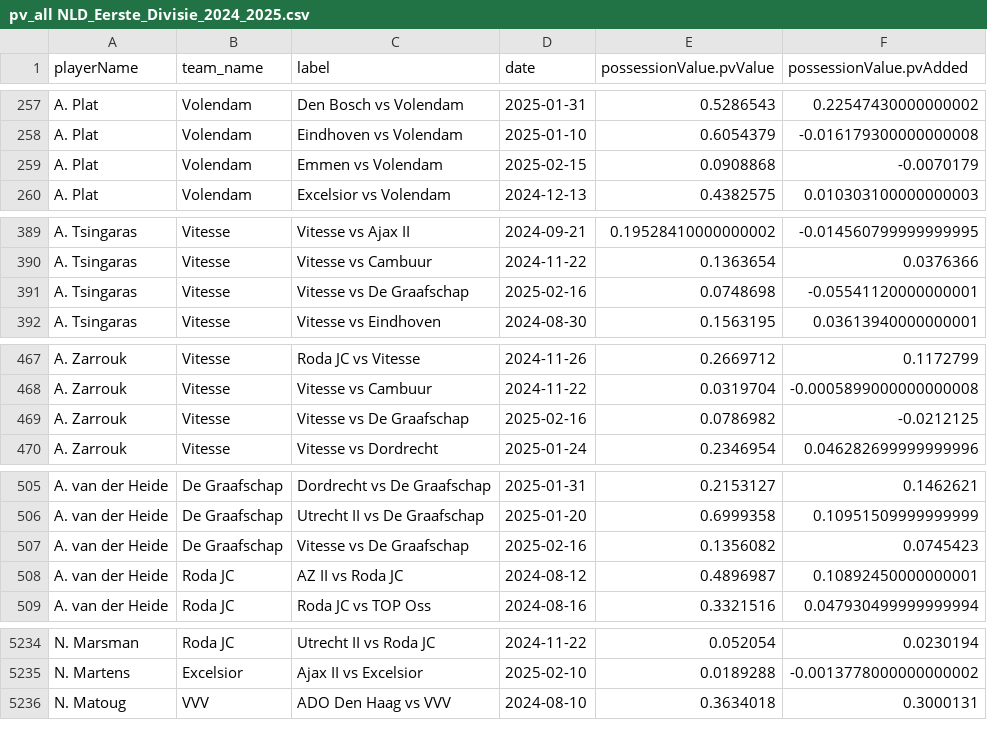
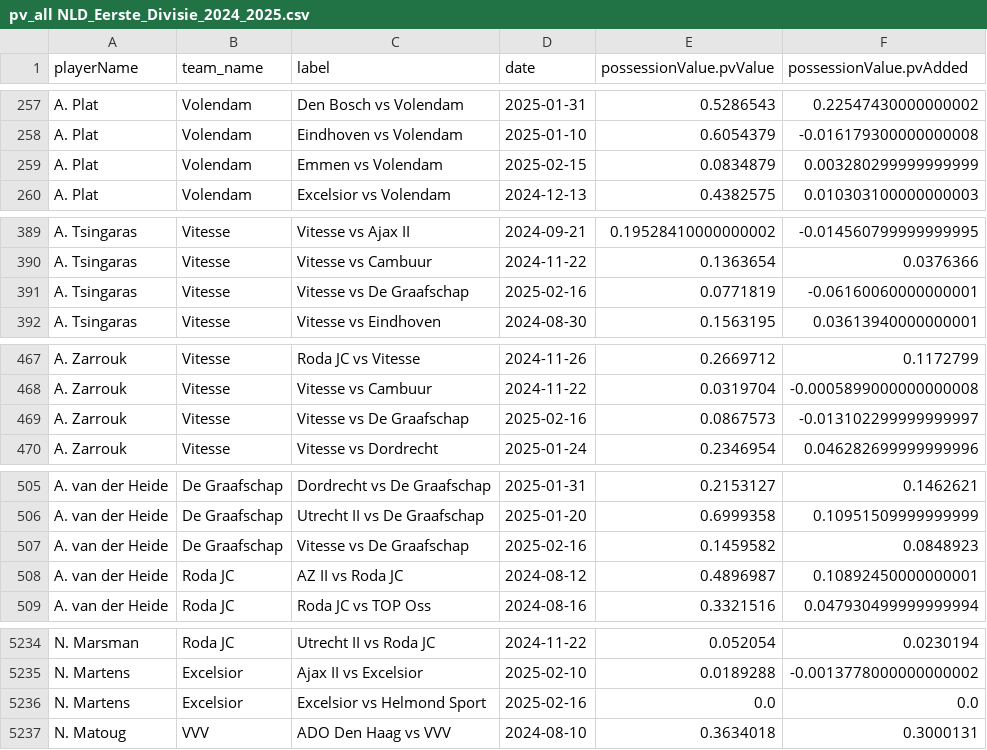
Before and after one commit to AC-Horsens/AC-Horsens-scouting, a CSV file: NLD_Eerste_Divisie_2024_2025/pv_all NLD_Eerste_Divisie_2024_2025.csv, drawn as a sheet; only a part is shown, gaps mark what is left out; the diff covers the shown part only.

```diff
--- a/NLD_Eerste_Divisie_2024_2025/pv_all NLD_Eerste_Divisie_2024_2025.csv
+++ b/NLD_Eerste_Divisie_2024_2025/pv_all NLD_Eerste_Divisie_2024_2025.csv
@@ -258,3 +258,3 @@ A. Plat,Volendam,Den Bosch vs Volendam,2025-01-31,0.5286543,0.22547430000000002
 A. Plat,Volendam,Eindhoven vs Volendam,2025-01-10,0.6054379,-0.016179300000000008
-A. Plat,Volendam,Emmen vs Volendam,2025-02-15,0.0908868,-0.0070179
+A. Plat,Volendam,Emmen vs Volendam,2025-02-15,0.0834879,0.003280299999999999
 A. Plat,Volendam,Excelsior vs Volendam,2024-12-13,0.4382575,0.010303100000000003
@@ -390,3 +390,3 @@ A. Tsingaras,Vitesse,Vitesse vs Ajax II,2024-09-21,0.19528410000000002,-0.014560
 A. Tsingaras,Vitesse,Vitesse vs Cambuur,2024-11-22,0.1363654,0.0376366
-A. Tsingaras,Vitesse,Vitesse vs De Graafschap,2025-02-16,0.0748698,-0.05541120000000001
+A. Tsingaras,Vitesse,Vitesse vs De Graafschap,2025-02-16,0.0771819,-0.06160060000000001
 A. Tsingaras,Vitesse,Vitesse vs Eindhoven,2024-08-30,0.1563195,0.03613940000000001
@@ -468,3 +468,3 @@ A. Zarrouk,Vitesse,Roda JC vs Vitesse,2024-11-26,0.2669712,0.1172799
 A. Zarrouk,Vitesse,Vitesse vs Cambuur,2024-11-22,0.0319704,-0.0005899000000000008
-A. Zarrouk,Vitesse,Vitesse vs De Graafschap,2025-02-16,0.0786982,-0.0212125
+A. Zarrouk,Vitesse,Vitesse vs De Graafschap,2025-02-16,0.0867573,-0.013102299999999997
 A. Zarrouk,Vitesse,Vitesse vs Dordrecht,2025-01-24,0.2346954,0.046282699999999996
@@ -506,3 +506,3 @@ A. van der Heide,De Graafschap,Dordrecht vs De Graafschap,2025-01-31,0.2153127,0
 A. van der Heide,De Graafschap,Utrecht II vs De Graafschap,2025-01-20,0.6999358,0.10951509999999999
-A. van der Heide,De Graafschap,Vitesse vs De Graafschap,2025-02-16,0.1356082,0.0745423
+A. van der Heide,De Graafschap,Vitesse vs De Graafschap,2025-02-16,0.1459582,0.0848923
 A. van der Heide,Roda JC,AZ II vs Roda JC,2024-08-12,0.4896987,0.10892450000000001
@@ -5235,2 +5235,3 @@ N. Marsman,Roda JC,Utrecht II vs Roda JC,2024-11-22,0.052054,0.0230194
 N. Martens,Excelsior,Ajax II vs Excelsior,2025-02-10,0.0189288,-0.0013778000000000002
+N. Martens,Excelsior,Excelsior vs Helmond Sport,2025-02-16,0.0,0.0
 N. Matoug,VVV,ADO Den Haag vs VVV,2024-08-10,0.3634018,0.3000131
```
Also changed, not shown: 81 edited cells elsewhere in this file, CZE_Czech_Liga_2024_2025/xg_all CZE_Czech_Liga_2024_2025.csv, HRV_HNL_2024_2025/xA_all HRV_HNL_2024_2025.csv, 51 other files.
